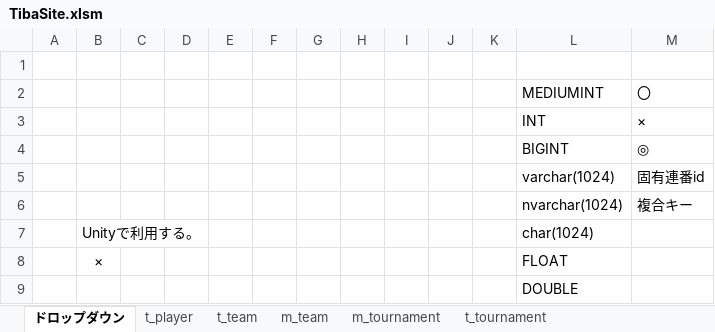
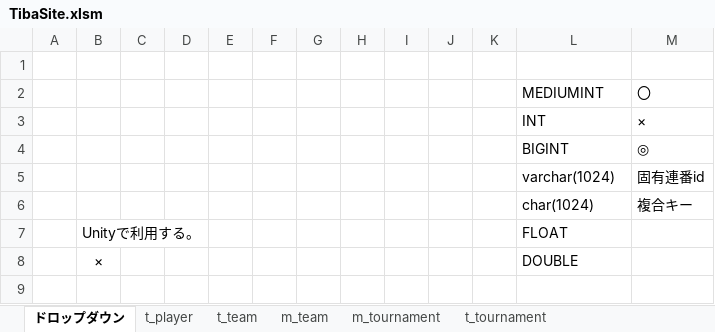
Before and after one commit to o1059de4649/TibaSite, an Excel workbook: TibaSite/Document/TibaSite.xlsm, sheet ドロップダウン, drawn as a sheet; values as stored, in another font and other column widths than the file's, no borders; charts and pictures not drawn; the diff names each change by its address in the sheet, - before the commit and + after, or states it on an @@ line.

```diff
--- a/TibaSite/Document/TibaSite.xlsm (sheet ドロップダウン)
+++ b/TibaSite/Document/TibaSite.xlsm (sheet ドロップダウン)
-L6: nvarchar(1024)
+L6: char(1024)
-L7: char(1024)
+L7: FLOAT
-L8: FLOAT
+L8: DOUBLE
-row 9:  |  |  |  |  |  |  |  |  |  |  | DOUBLE
```
Also changed, not shown: sheet t_player, sheet m_tournament, sheet m_team.
